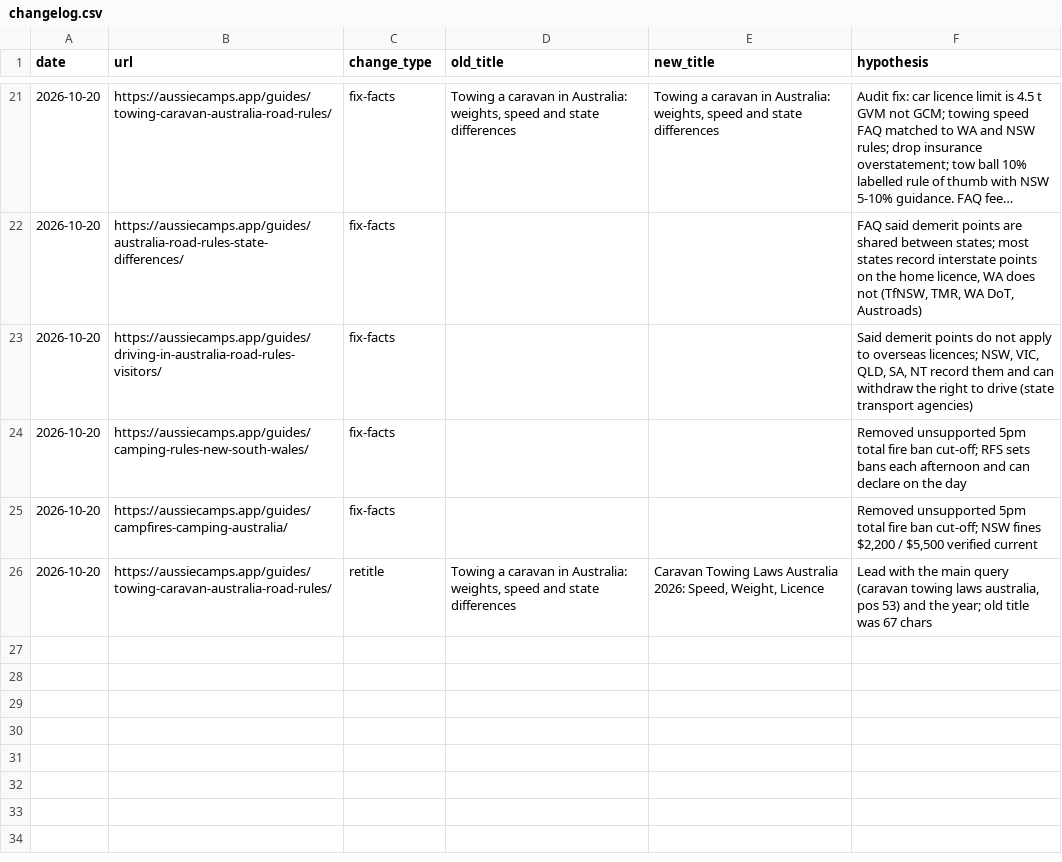
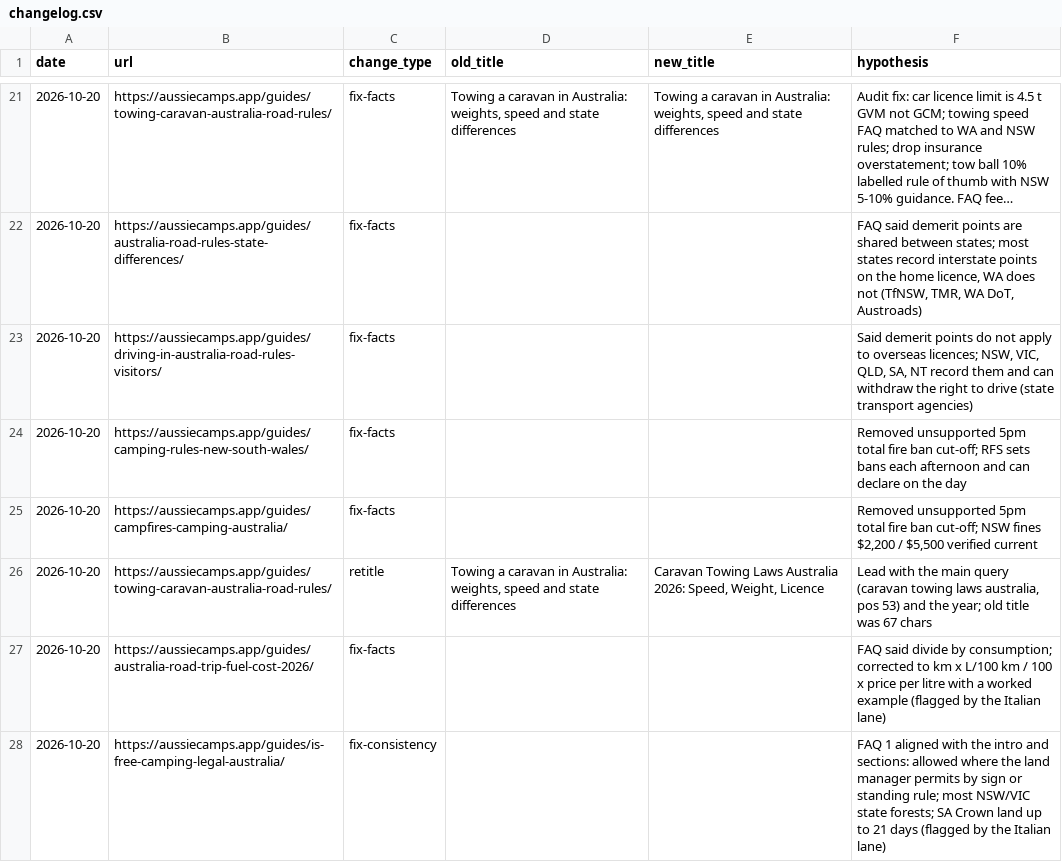
Before and after one commit to CristianRus4/aussiecamps-web, a CSV file: docs/growth/changelog.csv, drawn as a sheet; only a part is shown, gaps mark what is left out; long unchanged cells end in …; the diff names each change by its address in the sheet, - before the commit and + after, or states it on an @@ line.

```diff
--- a/docs/growth/changelog.csv
+++ b/docs/growth/changelog.csv
+row 27: 2026-10-20 | https://aussiecamps.app/guides/australia-road-trip-fuel-cost-2026/ | fix-facts |  |  | FAQ said divide by consumption; corrected to km x L/100 km / 100 x price per litre with a worked example (flagged by the Italian lane)
+row 28: 2026-10-20 | https://aussiecamps.app/guides/is-free-camping-legal-australia/ | fix-consistency |  |  | FAQ 1 aligned with the intro and sections: allowed where the land manager permits by sign or standing rule; most NSW/VIC state forests; SA Crown land up to 21 days (flagged by the Italian lane)
```
Also changed, not shown: 2 other files.
